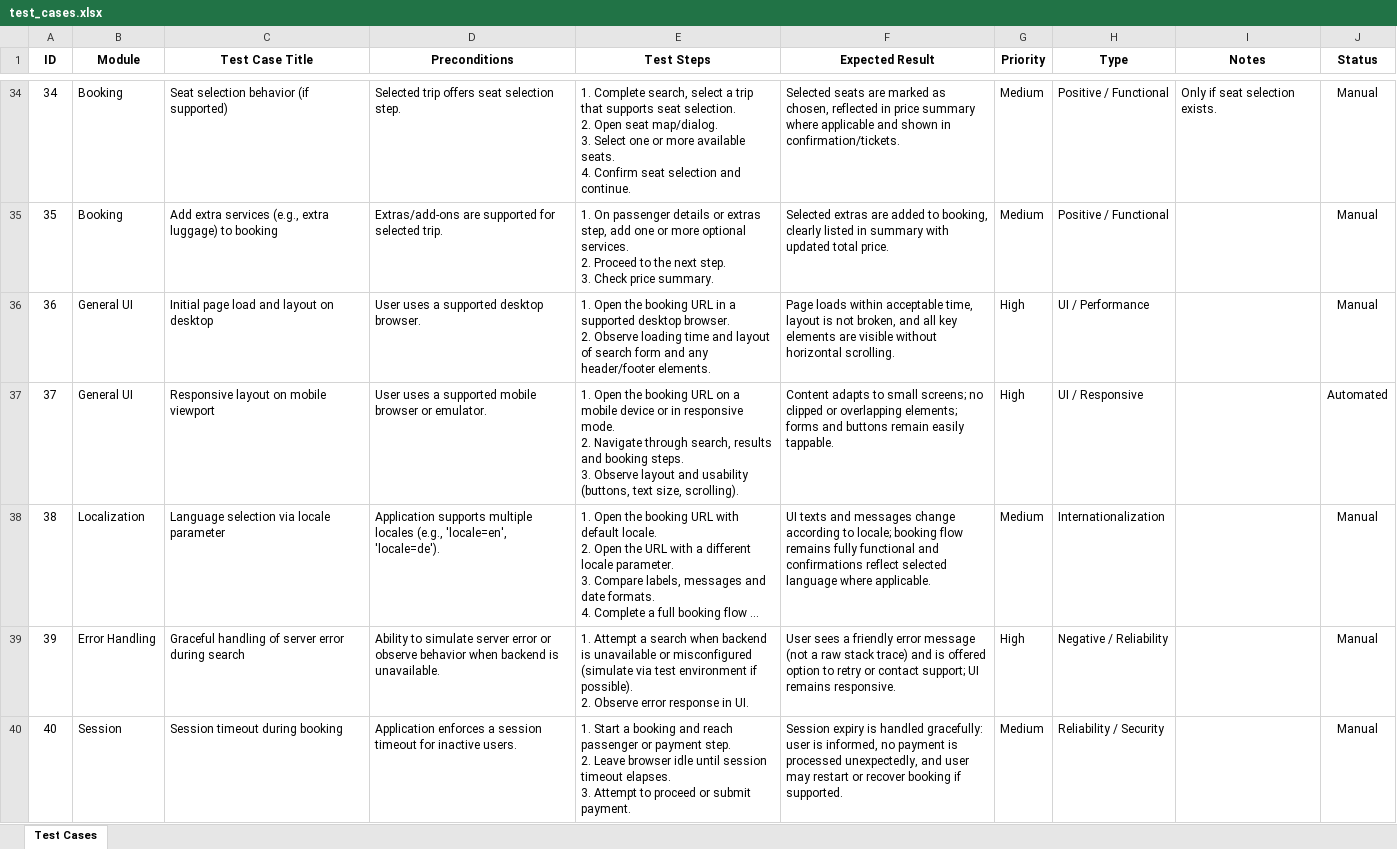
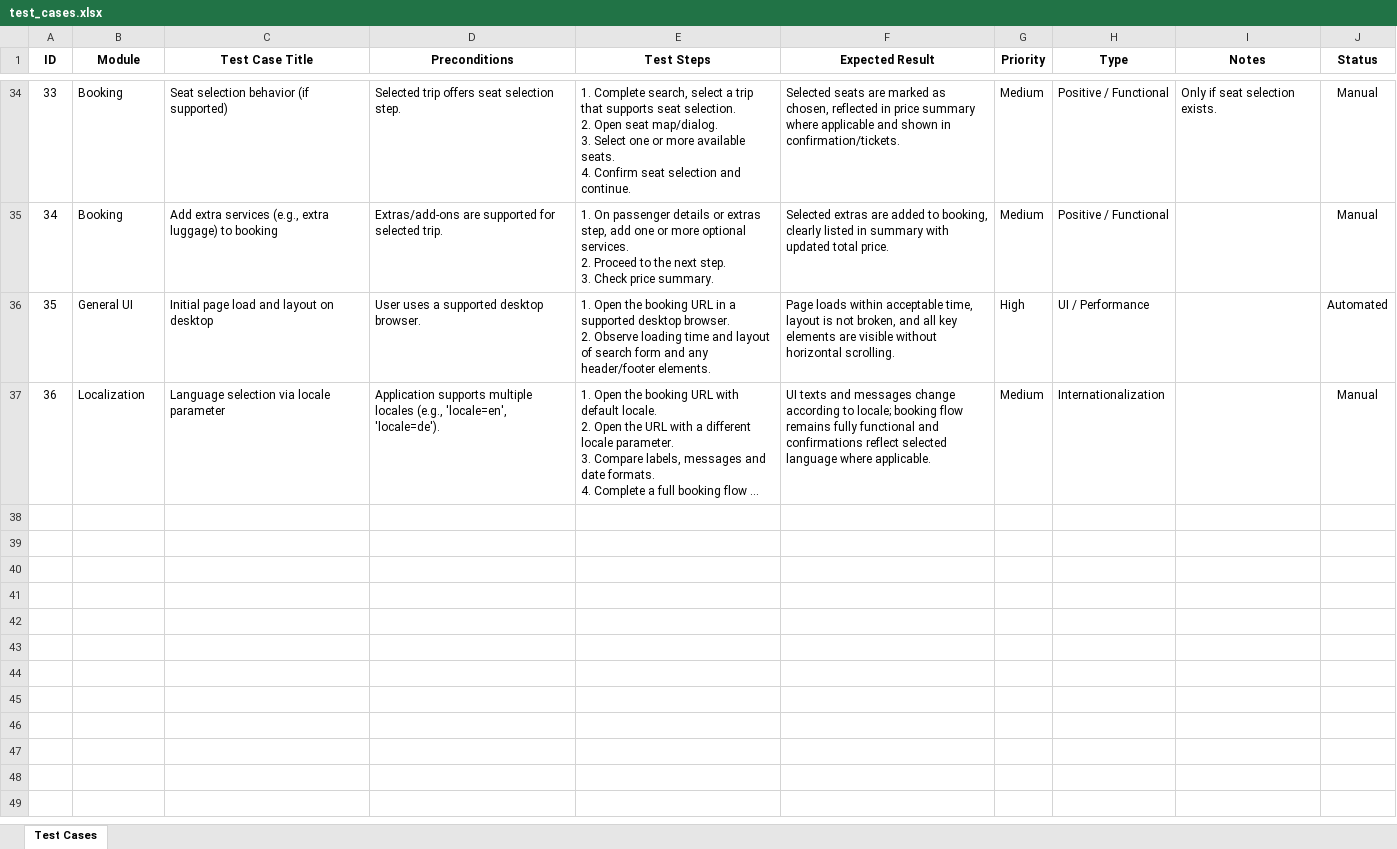
Before and after one commit to inartov555/js_pw_test, an Excel workbook: testStrategy/test_cases.xlsx, sheet Test Cases, drawn as a sheet; only a part is shown, gaps mark what is left out; long unchanged cells end in …; values as stored, in another font and other column widths than the file's, no borders; ↵ is a line break in a cell; the diff covers the shown part only; the diff names each change by its address in the sheet, - before the commit and + after, or states it on an @@ line.

Commit message:
Refactoring: distribusion-booking.e2e.spec.ts

```diff
--- a/testStrategy/test_cases.xlsx (sheet Test Cases)
+++ b/testStrategy/test_cases.xlsx (sheet Test Cases)
@@ column A (ID) renumbered between rows 6 and 37 @@
-J36 (Status): Manual
+J36 (Status): Automated
-row 37: 37 | General UI | Responsive layout on mobile viewport | User uses a supported mobile browser or emulator. | 1. Open the booking URL on a mobile device or in responsive mode. ↵ 2. Navigate through search, results and booking steps. ↵ 3. Observe layout and usability (buttons, text size, scrolling). | Content adapts to small screens; no clipped or overlapping elements; forms and buttons remain easily tappable. | High | UI / Responsive |  | Automated
-row 39: 39 | Error Handling | Graceful handling of server error during search | Ability to simulate server error or observe behavior when backend is unavailable. | 1. Attempt a search when backend is unavailable or misconfigured (simulate via test environment if possible). ↵ 2. Observe error response in UI. | User sees a friendly error message (not a raw stack trace) and is offered option to retry or contact support; UI remains responsive. | High | Negative / Reliability |  | Manual
-row 40: 40 | Session | Session timeout during booking | Application enforces a session timeout for inactive users. | 1. Start a booking and reach passenger or payment step. ↵ 2. Leave browser idle until session timeout elapses. ↵ 3. Attempt to proceed or submit payment. | Session expiry is handled gracefully: user is informed, no payment is processed unexpectedly, and user may restart or recover booking if supported. | Medium | Reliability / Security |  | Manual
```
Also changed, not shown: 15 edited cells elsewhere in this sheet, 1 other file.
